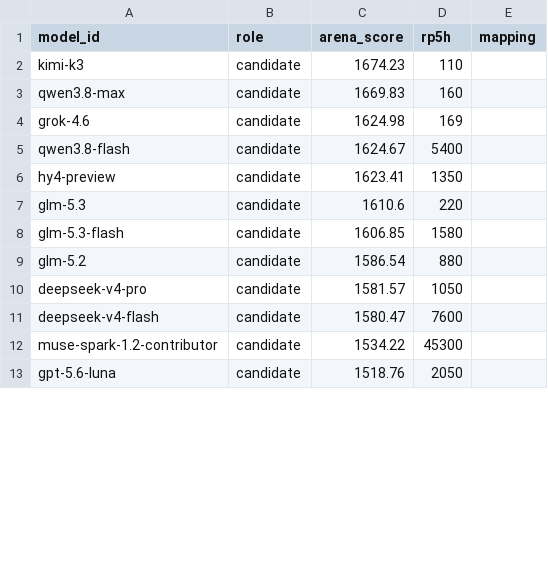
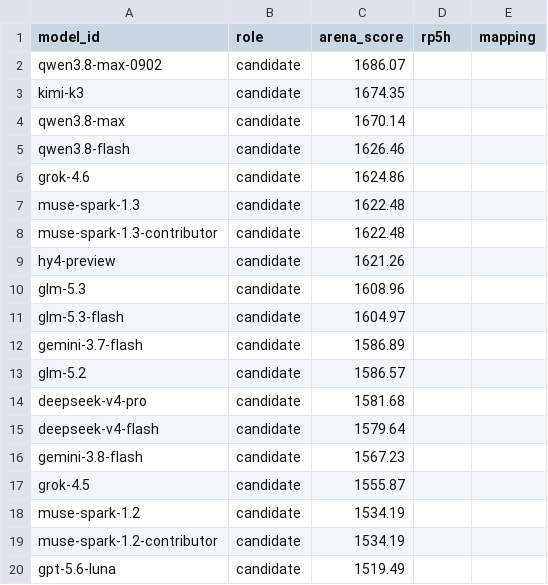
Before and after one commit to jasonQin6/models-mapping, a CSV file: models.csv, drawn as a sheet; only a part is shown; the diff covers the shown part only.

Commit message:
baseline: ADR 0010 推送流与 ADR 0011 go.mdx 真源两拨改动落地
ADR 0010（vol-server 快照推送线）：watch_goat/watch_arena 硬门禁与测试、
apply_channel_models.py + 部署文档、scope.external_channel_lists、
goat 采集 select 探索（select.py+test）、SECURITY/SKILL 文档、0010 ADR。

ADR 0011（go.mdx 拥有 opencode-go 列表，models.dev 降级为卡片填充）：
watch_go.py 重写（--models-dev、双写字段、go-exclusive 保留）、
sync_models.py --fill-source 填充、workflow 门禁移除、快照重新生成（28 模型）、
精简 0011 ADR。注意 sync_models.py 两拨 hunk 纠缠，随本笔一并提交；
后续将被 model-registry 重构取代（ADR 0012）。

```diff
--- a/models.csv
+++ b/models.csv
@@ -1,13 +1,20 @@
 model_id,role,arena_score,rp5h,mapping
-kimi-k3,candidate,1674.23,110,
-qwen3.8-max,candidate,1669.83,160,
-grok-4.6,candidate,1624.98,169,
-qwen3.8-flash,candidate,1624.67,5400,
-hy4-preview,candidate,1623.41,1350,
-glm-5.3,candidate,1610.6,220,
-glm-5.3-flash,candidate,1606.85,1580,
-glm-5.2,candidate,1586.54,880,
-deepseek-v4-pro,candidate,1581.57,1050,
-deepseek-v4-flash,candidate,1580.47,7600,
-muse-spark-1.2-contributor,candidate,1534.22,45300,
-gpt-5.6-luna,candidate,1518.76,2050,
+qwen3.8-max-0902,candidate,1686.07,,
+kimi-k3,candidate,1674.35,,
+qwen3.8-max,candidate,1670.14,,
+qwen3.8-flash,candidate,1626.46,,
+grok-4.6,candidate,1624.86,,
+muse-spark-1.3,candidate,1622.48,,
+muse-spark-1.3-contributor,candidate,1622.48,,
+hy4-preview,candidate,1621.26,,
+glm-5.3,candidate,1608.96,,
+glm-5.3-flash,candidate,1604.97,,
+gemini-3.7-flash,candidate,1586.89,,
+glm-5.2,candidate,1586.57,,
+deepseek-v4-pro,candidate,1581.68,,
+deepseek-v4-flash,candidate,1579.64,,
+gemini-3.8-flash,candidate,1567.23,,
+grok-4.5,candidate,1555.87,,
+muse-spark-1.2,candidate,1534.19,,
+muse-spark-1.2-contributor,candidate,1534.19,,
+gpt-5.6-luna,candidate,1519.49,,
```
Also changed, not shown: 21 added rows and 42 edited cells elsewhere in this file, 29 other files.
